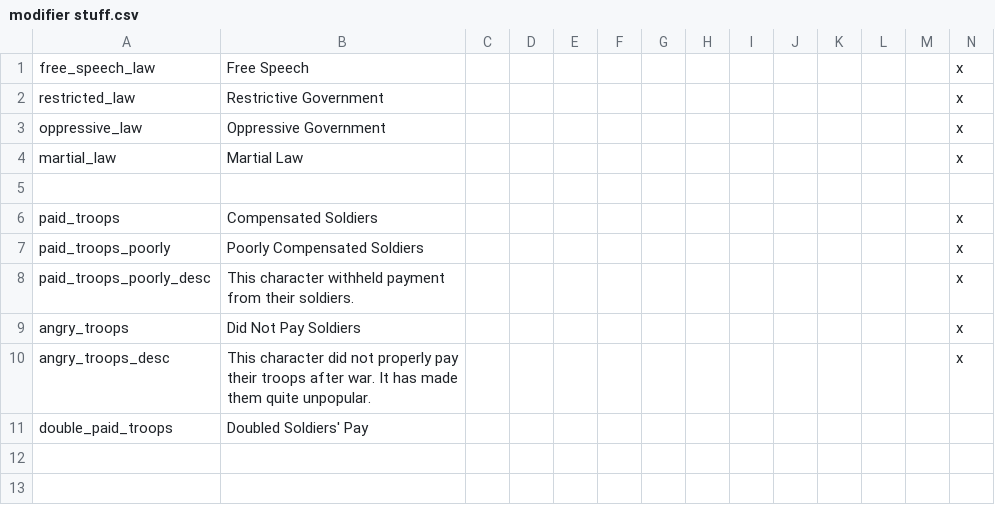
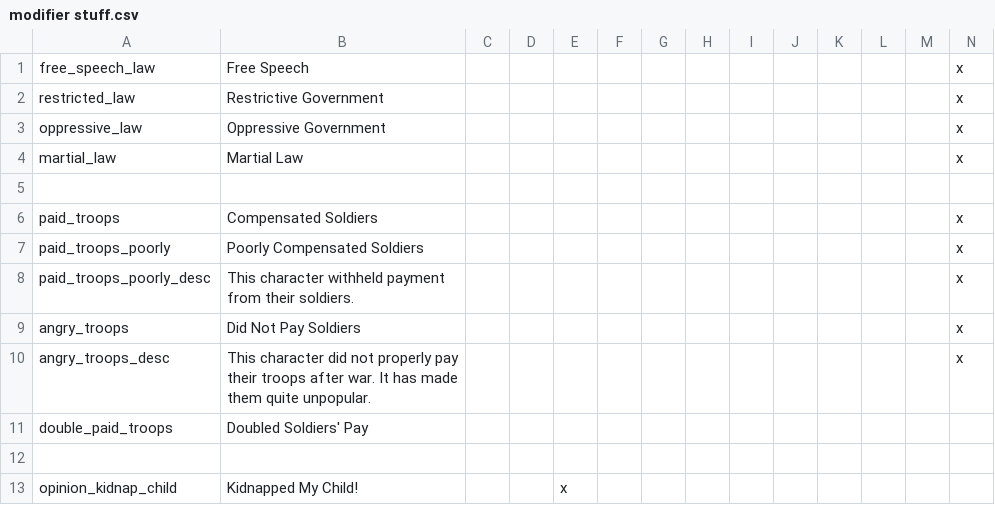
Before and after one commit to Zombaxx/MiddleMars, a CSV file: Middle Mars/localisation/modifier stuff.csv, drawn as a sheet; only a part is shown; rows hold the shown columns only; the diff names each change by its address in the sheet, - before the commit and + after, or states it on an @@ line.

```diff
--- a/Middle Mars/localisation/modifier stuff.csv
+++ b/Middle Mars/localisation/modifier stuff.csv
+row 12: (empty)
+row 13: opinion_kidnap_child | Kidnapped My Child! |  |  | x
```
Also changed, not shown: Middle Mars/localisation/custom_decisions_loc.csv, 13 other files.
